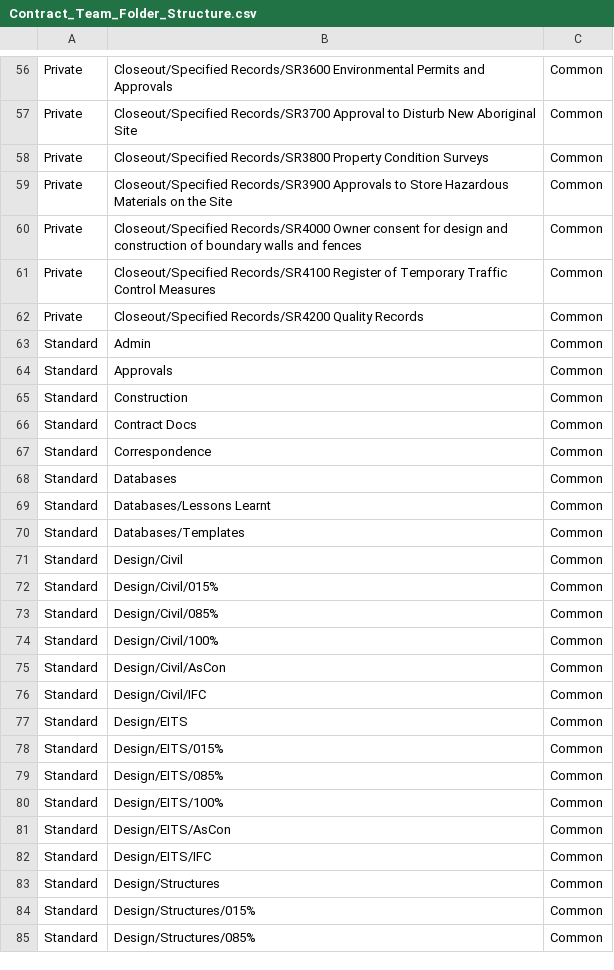
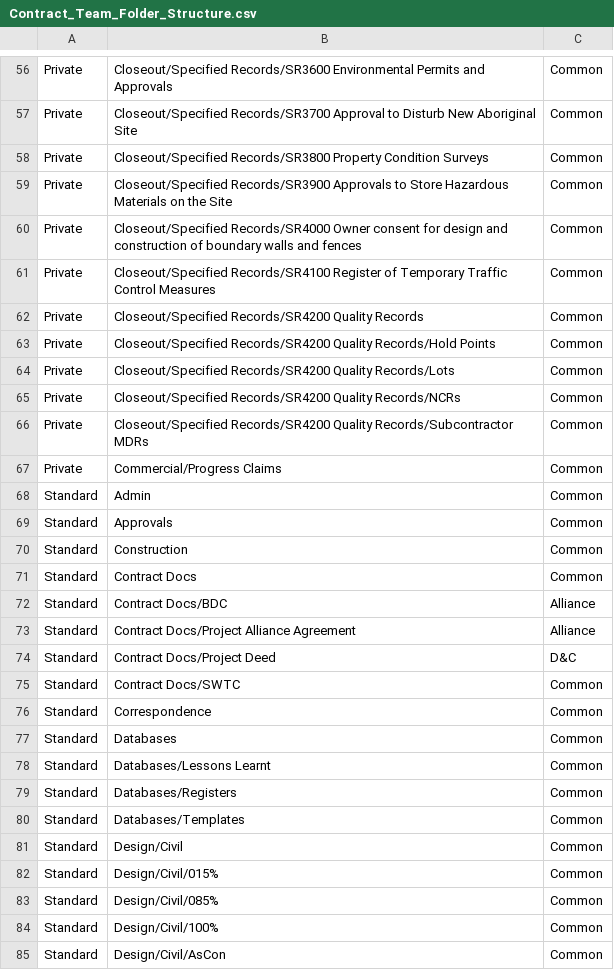
Before and after one commit to mainroads/Mrwa.Teams.Procurement.Deployment, a CSV file: Seed/Contract_Team_Folder_Structure.csv, drawn as a sheet; only a part is shown, gaps mark what is left out; the shorter side is filled out with more unchanged rows; the diff covers the shown part only.

```diff
--- a/Seed/Contract_Team_Folder_Structure.csv
+++ b/Seed/Contract_Team_Folder_Structure.csv
@@ -62,2 +62,7 @@ Private,Closeout/Specified Records/SR4100 Register of Temporary Traffic Control
 Private,Closeout/Specified Records/SR4200 Quality Records,Common
+Private,Closeout/Specified Records/SR4200 Quality Records/Hold Points,Common
+Private,Closeout/Specified Records/SR4200 Quality Records/Lots,Common
+Private,Closeout/Specified Records/SR4200 Quality Records/NCRs,Common
+Private,Closeout/Specified Records/SR4200 Quality Records/Subcontractor MDRs,Common
+Private,Commercial/Progress Claims,Common
 Standard,Admin,Common
@@ -66,2 +71,6 @@ Standard,Construction,Common
 Standard,Contract Docs,Common
+Standard,Contract Docs/BDC,Alliance
+Standard,Contract Docs/Project Alliance Agreement,Alliance
+Standard,Contract Docs/Project Deed,D&C
+Standard,Contract Docs/SWTC,Common
 Standard,Correspondence,Common
@@ -69,2 +78,3 @@ Standard,Databases,Common
 Standard,Databases/Lessons Learnt,Common
+Standard,Databases/Registers,Common
 Standard,Databases/Templates,Common
```
Also changed, not shown: 25 added rows elsewhere in this file, Seed/Project_Team_Folder_Structure.csv.
